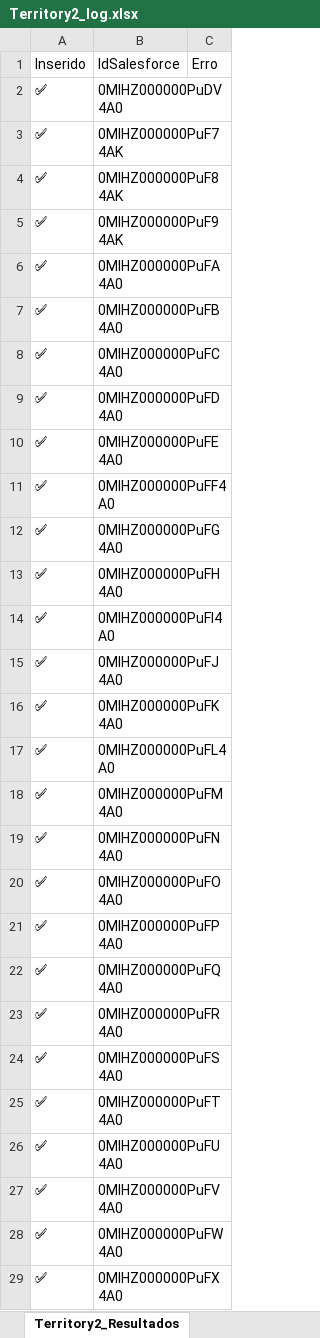
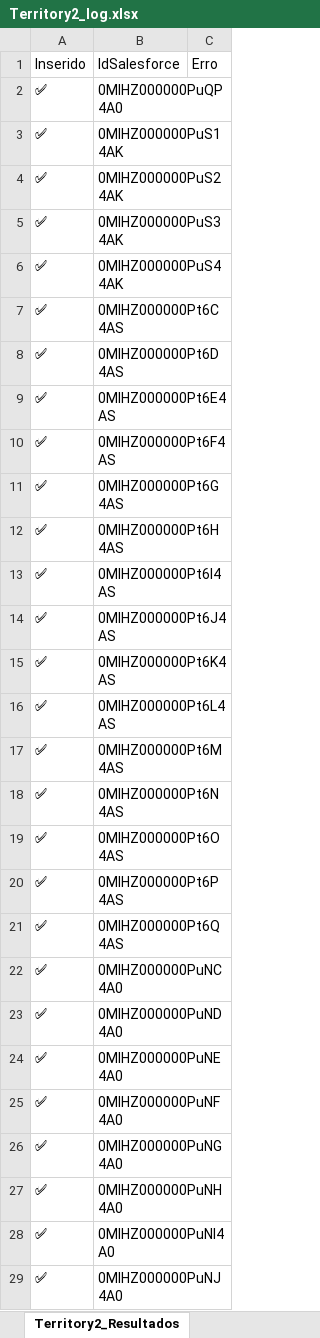
Before and after one commit to medeirospradoleonardo/sf-record-cloner, an Excel workbook: logs/Territory2_log.xlsx, sheet Territory2_Resultados, drawn as a sheet; only a part is shown; values as stored, in another font and other column widths than the file's, no borders; the diff covers the shown part only; the diff names each change by its address in the sheet, - before the commit and + after, or states it on an @@ line.

Commit message:
territory hierarchy

```diff
--- a/logs/Territory2_log.xlsx (sheet Territory2_Resultados)
+++ b/logs/Territory2_log.xlsx (sheet Territory2_Resultados)
-B2: 0MIHZ000000PuDV4A0
+B2: 0MIHZ000000PuQP4A0
-B3: 0MIHZ000000PuF74AK
+B3: 0MIHZ000000PuS14AK
-B4: 0MIHZ000000PuF84AK
+B4: 0MIHZ000000PuS24AK
-B5: 0MIHZ000000PuF94AK
+B5: 0MIHZ000000PuS34AK
-B6: 0MIHZ000000PuFA4A0
+B6: 0MIHZ000000PuS44AK
-B7: 0MIHZ000000PuFB4A0
+B7: 0MIHZ000000Pt6C4AS
-B8: 0MIHZ000000PuFC4A0
+B8: 0MIHZ000000Pt6D4AS
-B9: 0MIHZ000000PuFD4A0
+B9: 0MIHZ000000Pt6E4AS
-B10: 0MIHZ000000PuFE4A0
+B10: 0MIHZ000000Pt6F4AS
-B11: 0MIHZ000000PuFF4A0
+B11: 0MIHZ000000Pt6G4AS
-B12: 0MIHZ000000PuFG4A0
+B12: 0MIHZ000000Pt6H4AS
-B13: 0MIHZ000000PuFH4A0
+B13: 0MIHZ000000Pt6I4AS
-B14: 0MIHZ000000PuFI4A0
+B14: 0MIHZ000000Pt6J4AS
-B15: 0MIHZ000000PuFJ4A0
+B15: 0MIHZ000000Pt6K4AS
-B16: 0MIHZ000000PuFK4A0
+B16: 0MIHZ000000Pt6L4AS
-B17: 0MIHZ000000PuFL4A0
+B17: 0MIHZ000000Pt6M4AS
-B18: 0MIHZ000000PuFM4A0
+B18: 0MIHZ000000Pt6N4AS
-B19: 0MIHZ000000PuFN4A0
+B19: 0MIHZ000000Pt6O4AS
-B20: 0MIHZ000000PuFO4A0
+B20: 0MIHZ000000Pt6P4AS
-B21: 0MIHZ000000PuFP4A0
+B21: 0MIHZ000000Pt6Q4AS
-B22: 0MIHZ000000PuFQ4A0
+B22: 0MIHZ000000PuNC4A0
-B23: 0MIHZ000000PuFR4A0
+B23: 0MIHZ000000PuND4A0
-B24: 0MIHZ000000PuFS4A0
+B24: 0MIHZ000000PuNE4A0
-B25: 0MIHZ000000PuFT4A0
+B25: 0MIHZ000000PuNF4A0
-B26: 0MIHZ000000PuFU4A0
+B26: 0MIHZ000000PuNG4A0
-B27: 0MIHZ000000PuFV4A0
+B27: 0MIHZ000000PuNH4A0
-B28: 0MIHZ000000PuFW4A0
+B28: 0MIHZ000000PuNI4A0
-B29: 0MIHZ000000PuFX4A0
+B29: 0MIHZ000000PuNJ4A0
```
Also changed, not shown: 90 edited cells elsewhere in this sheet, sheet Territory2_Entrada, 2 other files.
